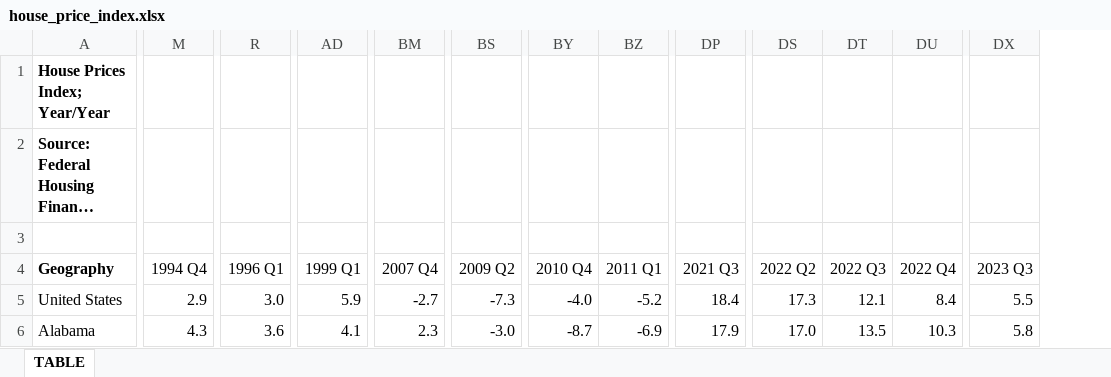
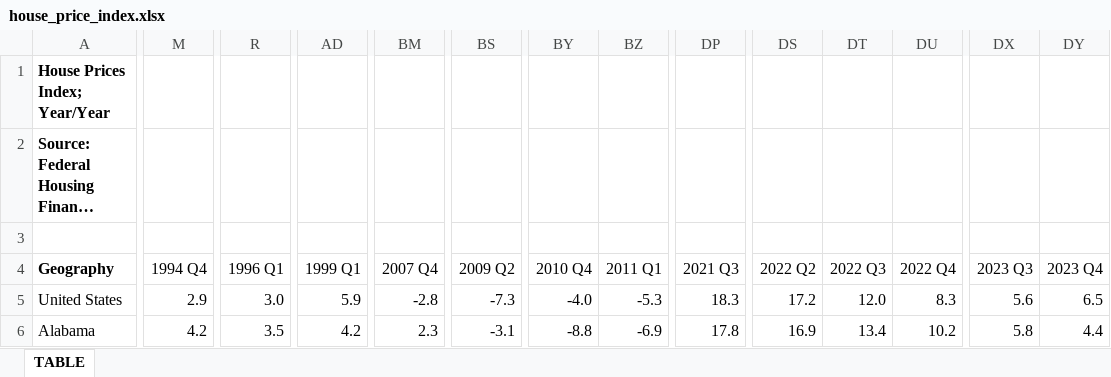
Before and after one commit to UrbanInstitute/state-economic-monitor, an Excel workbook: static/data/source/house_price_index.xlsx, sheet TABLE, drawn as a sheet; only a part is shown, gaps mark what is left out; long unchanged cells end in …; values as stored, in another font and other column widths than the file's, no borders; the diff covers the shown part only; the diff names each change by its address in the sheet, - before the commit and + after, or states it on an @@ line.

```diff
--- a/static/data/source/house_price_index.xlsx (sheet TABLE)
+++ b/static/data/source/house_price_index.xlsx (sheet TABLE)
+column DY (2023 Q4), rows 5-6: 6.5 | 4.4
-BM5 (2007 Q4): -2.7
+BM5 (2007 Q4): -2.8
-BZ5 (2011 Q1): -5.2
+BZ5 (2011 Q1): -5.3
-DP5 (2021 Q3): 18.4
+DP5 (2021 Q3): 18.3
-DS5 (2022 Q2): 17.3
+DS5 (2022 Q2): 17.2
-DT5 (2022 Q3): 12.1
+DT5 (2022 Q3): 12.0
-DU5 (2022 Q4): 8.4
+DU5 (2022 Q4): 8.3
-DX5 (2023 Q3): 5.5
+DX5 (2023 Q3): 5.6
-M6 (1994 Q4): 4.3
+M6 (1994 Q4): 4.2
-R6 (1996 Q1): 3.6
+R6 (1996 Q1): 3.5
-AD6 (1999 Q1): 4.1
+AD6 (1999 Q1): 4.2
-BS6 (2009 Q2): -3.0
+BS6 (2009 Q2): -3.1
-BY6 (2010 Q4): -8.7
+BY6 (2010 Q4): -8.8
-DP6 (2021 Q3): 17.9
+DP6 (2021 Q3): 17.8
-DS6 (2022 Q2): 17.0
+DS6 (2022 Q2): 16.9
-DT6 (2022 Q3): 13.5
+DT6 (2022 Q3): 13.4
-DU6 (2022 Q4): 10.3
+DU6 (2022 Q4): 10.2
```
Also changed, not shown: 1592 edited cells elsewhere in this sheet, 20 other files.
